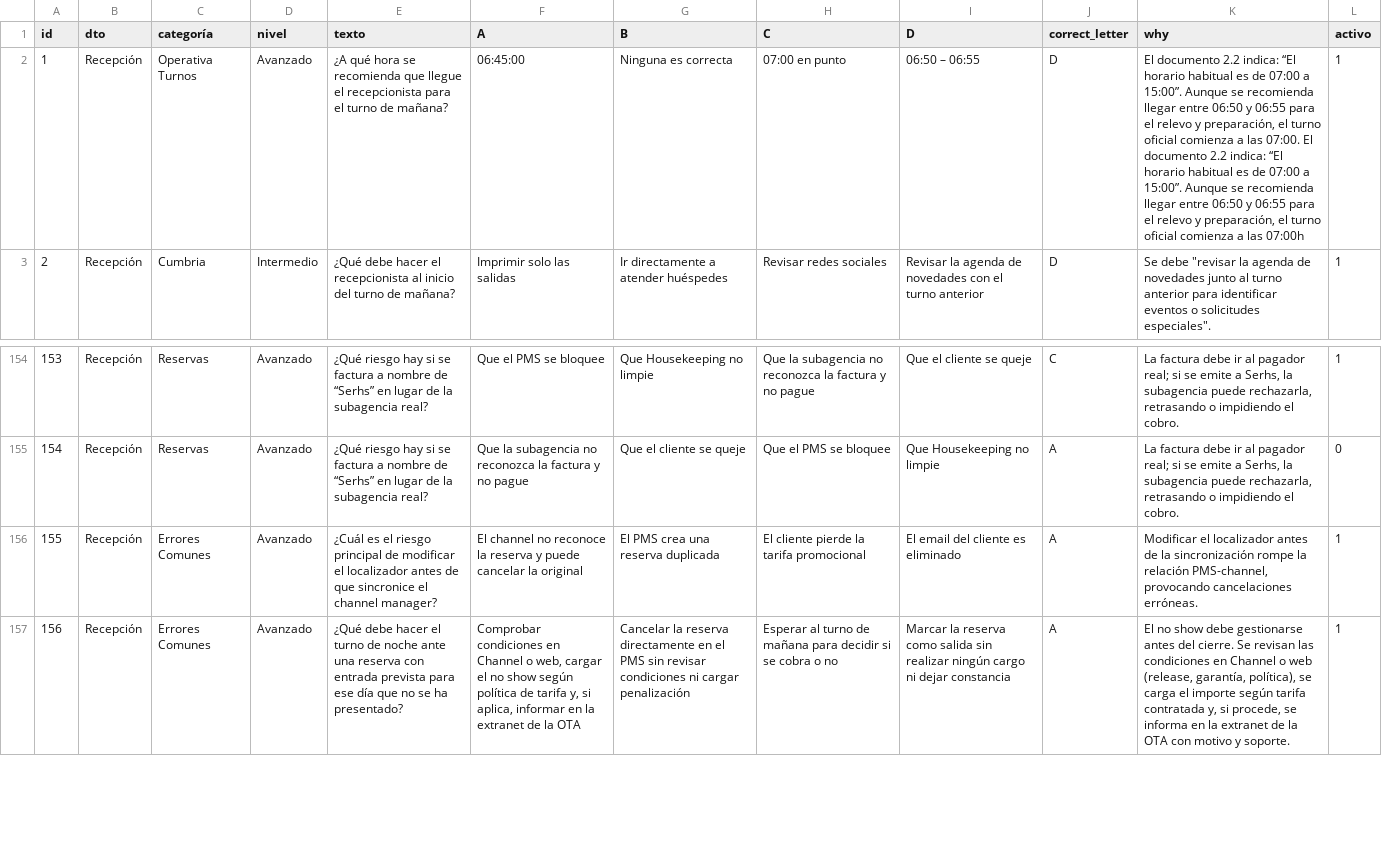
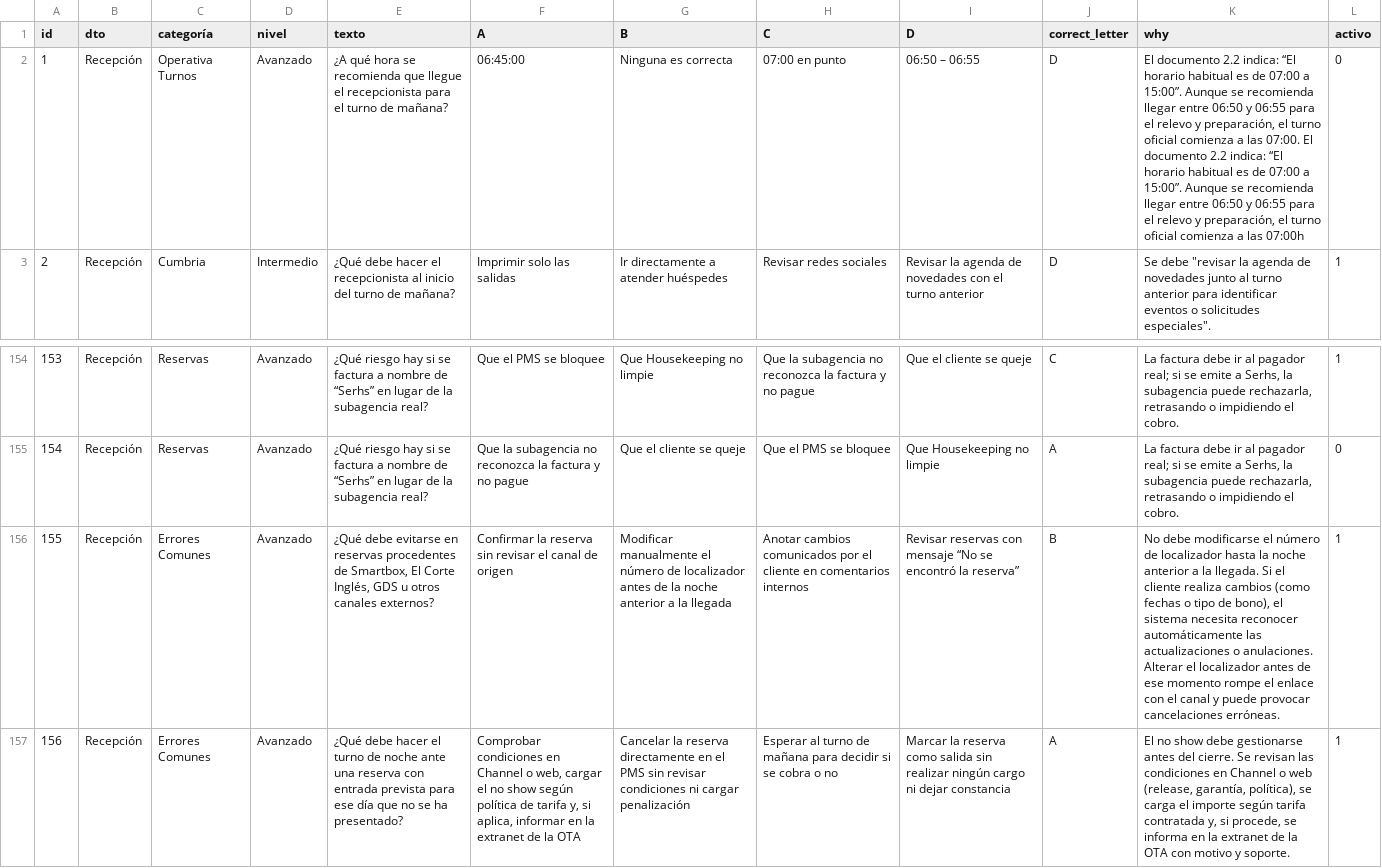
Before and after one commit to Nataliogc/Form.Recep, a CSV file: data/plantilla_preguntas_unica.csv, drawn as a sheet; only a part is shown, gaps mark what is left out; the diff names each change by its address in the sheet, - before the commit and + after, or states it on an @@ line.

Commit message:
Update plantilla_preguntas_unica.csv

```diff
--- a/data/plantilla_preguntas_unica.csv
+++ b/data/plantilla_preguntas_unica.csv
-L2 (activo): 1
+L2 (activo): 0
-E156 (texto): ¿Cuál es el riesgo principal de modificar el localizador antes de que sincronice el channel manager?
+E156 (texto): ¿Qué debe evitarse en reservas procedentes de Smartbox, El Corte Inglés, GDS u otros canales externos?
-F156 (A): El channel no reconoce la reserva y puede cancelar la original
+F156 (A): Confirmar la reserva sin revisar el canal de origen
-G156 (B): El PMS crea una reserva duplicada
+G156 (B): Modificar manualmente el número de localizador antes de la noche anterior a la llegada
-H156 (C): El cliente pierde la tarifa promocional
+H156 (C): Anotar cambios comunicados por el cliente en comentarios internos
-I156 (D): El email del cliente es eliminado
+I156 (D): Revisar reservas con mensaje “No se encontró la reserva”
-J156 (correct_letter): A
+J156 (correct_letter): B
-K156 (why): Modificar el localizador antes de la sincronización rompe la relación PMS-channel, provocando cancelaciones erróneas.
+K156 (why): No debe modificarse el número de localizador hasta la noche anterior a la llegada. Si el cliente realiza cambios (como fechas o tipo de bono), el sistema necesita reconocer automáticamente las actualizaciones o anulaciones. Alterar el localizador antes de ese momento rompe el enlace con el canal y puede provocar cancelaciones erróneas.
```
